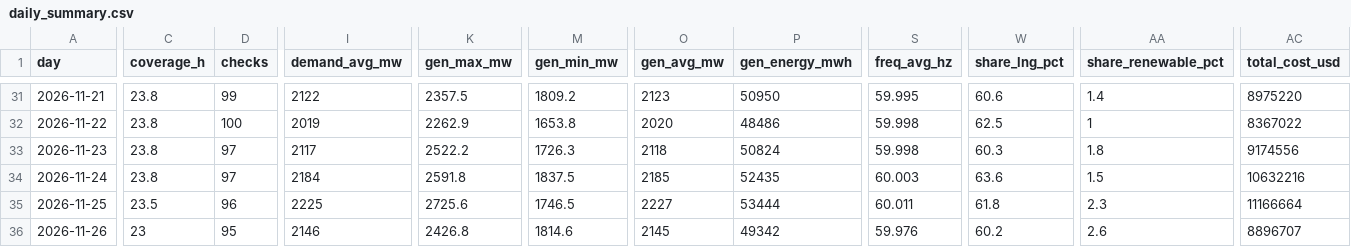
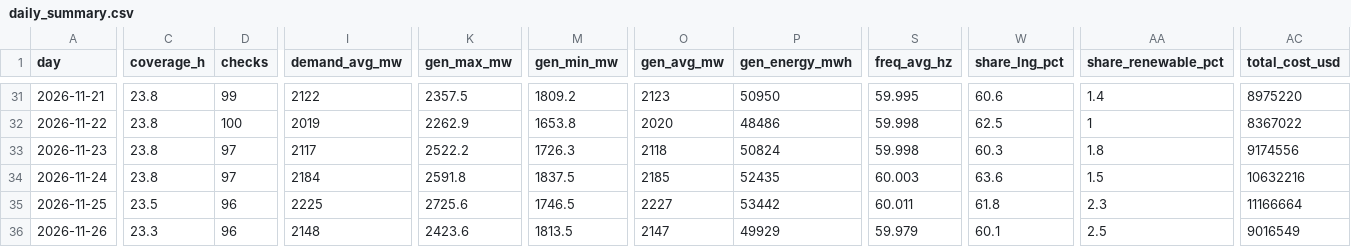
Before and after one commit to EidenGarcia/pr-generation-dashboard, a CSV file: logs/daily_summary.csv, drawn as a sheet; only a part is shown, gaps mark what is left out; the diff covers the shown part only; the diff names each change by its address in the sheet, - before the commit and + after, or states it on an @@ line.

```diff
--- a/logs/daily_summary.csv
+++ b/logs/daily_summary.csv
-P35 (gen_energy_mwh): 53444
+P35 (gen_energy_mwh): 53442
-C36 (coverage_h): 23
+C36 (coverage_h): 23.3
-D36 (checks): 95
+D36 (checks): 96
-I36 (demand_avg_mw): 2146
+I36 (demand_avg_mw): 2148
-K36 (gen_max_mw): 2426.8
+K36 (gen_max_mw): 2423.6
-M36 (gen_min_mw): 1814.6
+M36 (gen_min_mw): 1813.5
-O36 (gen_avg_mw): 2145
+O36 (gen_avg_mw): 2147
-P36 (gen_energy_mwh): 49342
+P36 (gen_energy_mwh): 49929
-S36 (freq_avg_hz): 59.976
+S36 (freq_avg_hz): 59.979
-W36 (share_lng_pct): 60.2
+W36 (share_lng_pct): 60.1
-AA36 (share_renewable_pct): 2.6
+AA36 (share_renewable_pct): 2.5
-AC36 (total_cost_usd): 8896707
+AC36 (total_cost_usd): 9016549
```
Also changed, not shown: 2 edited cells elsewhere in this file, 24 other files.
